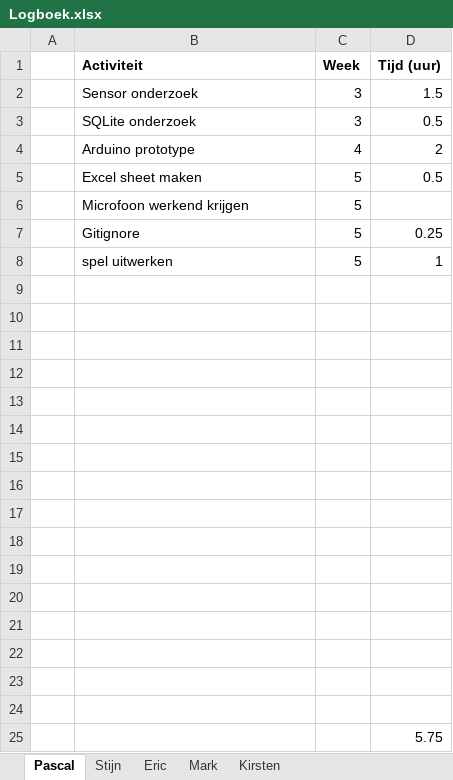
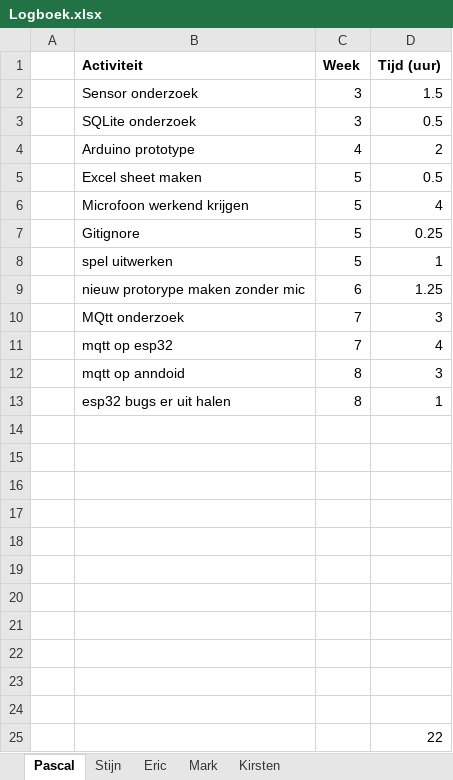
Before and after one commit to panda-assassin/Esstelingthegathering, an Excel workbook: Documents/Logboek.xlsx, sheet Pascal, drawn as a sheet; values as stored, in another font and other column widths than the file's, no borders; removed rows and columns are numbered as before the commit, all else as after; the diff names each change by its address in the sheet, - before the commit and + after, or states it on an @@ line.

Commit message:
pascal excel sheet updated

```diff
--- a/Documents/Logboek.xlsx (sheet Pascal)
+++ b/Documents/Logboek.xlsx (sheet Pascal)
-D6 (Tijd (uur)): (empty)
+D6 (Tijd (uur)): 4
+row 9:  | nieuw protorype maken zonder mic | 6 | 1.25
+row 10:  | MQtt onderzoek | 7 | 3
+row 11:  | mqtt op esp32 | 7 | 4
+row 12:  | mqtt op anndoid | 8 | 3
+row 13:  | esp32 bugs er uit halen | 8 | 1
-row 20: (empty)
-row 21: (empty)
-row 22: (empty)
-row 23: (empty)
-row 24: (empty)
-D25 (Tijd (uur)): 5.75
+D25 (Tijd (uur)): 22
```
